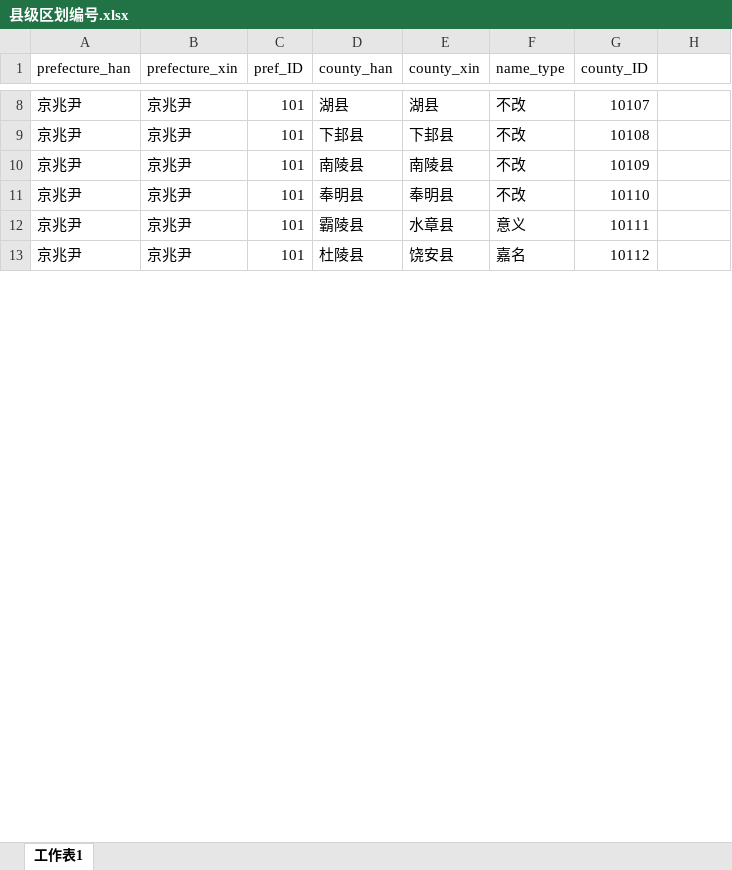
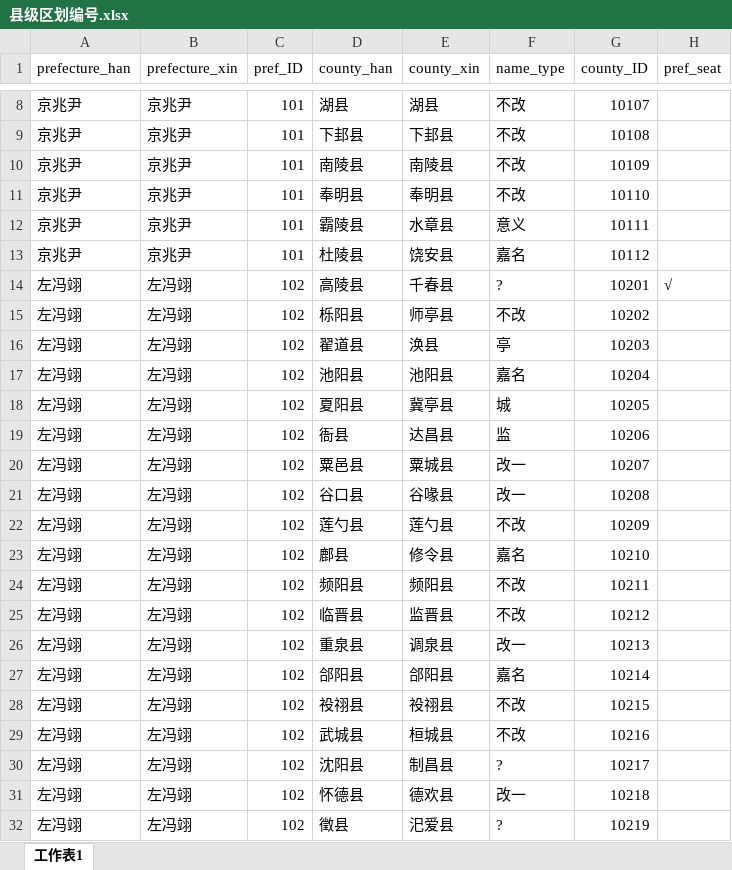
Before and after one commit to shaobaixiong/---, an Excel workbook: coordinates_sample/县级区划编号.xlsx, sheet 工作表1, drawn as a sheet; only a part is shown, gaps mark what is left out; values as stored, in another font and other column widths than the file's, no borders; the diff covers the shown part only; the diff names each change by its address in the sheet, - before the commit and + after, or states it on an @@ line.

```diff
--- a/coordinates_sample/县级区划编号.xlsx (sheet 工作表1)
+++ b/coordinates_sample/县级区划编号.xlsx (sheet 工作表1)
-H1: (empty)
+H1: pref_seat
+row 14: 左冯翊 | 左冯翊 | 102 | 高陵县 | 千春县 | ? | 10201 | √
+row 15: 左冯翊 | 左冯翊 | 102 | 栎阳县 | 师亭县 | 不改 | 10202
+row 16: 左冯翊 | 左冯翊 | 102 | 翟道县 | 涣县 | 亭 | 10203
+row 17: 左冯翊 | 左冯翊 | 102 | 池阳县 | 池阳县 | 嘉名 | 10204
+row 18: 左冯翊 | 左冯翊 | 102 | 夏阳县 | 冀亭县 | 城 | 10205
+row 19: 左冯翊 | 左冯翊 | 102 | 衙县 | 达昌县 | 监 | 10206
+row 20: 左冯翊 | 左冯翊 | 102 | 粟邑县 | 粟城县 | 改一 | 10207
+row 21: 左冯翊 | 左冯翊 | 102 | 谷口县 | 谷喙县 | 改一 | 10208
+row 22: 左冯翊 | 左冯翊 | 102 | 莲勺县 | 莲勺县 | 不改 | 10209
+row 23: 左冯翊 | 左冯翊 | 102 | 鄜县 | 修令县 | 嘉名 | 10210
+row 24: 左冯翊 | 左冯翊 | 102 | 频阳县 | 频阳县 | 不改 | 10211
+row 25: 左冯翊 | 左冯翊 | 102 | 临晋县 | 监晋县 | 不改 | 10212
+row 26: 左冯翊 | 左冯翊 | 102 | 重泉县 | 调泉县 | 改一 | 10213
+row 27: 左冯翊 | 左冯翊 | 102 | 郃阳县 | 郃阳县 | 嘉名 | 10214
+row 28: 左冯翊 | 左冯翊 | 102 | 祋祤县 | 祋祤县 | 不改 | 10215
+row 29: 左冯翊 | 左冯翊 | 102 | 武城县 | 桓城县 | 不改 | 10216
+row 30: 左冯翊 | 左冯翊 | 102 | 沈阳县 | 制昌县 | ? | 10217
+row 31: 左冯翊 | 左冯翊 | 102 | 怀德县 | 德欢县 | 改一 | 10218
+row 32: 左冯翊 | 左冯翊 | 102 | 徵县 | 汜爱县 | ? | 10219
```
Also changed, not shown: 44 added rows and 14 edited cells elsewhere in this sheet, CSV/区划编号.xlsx, 30 other files.
